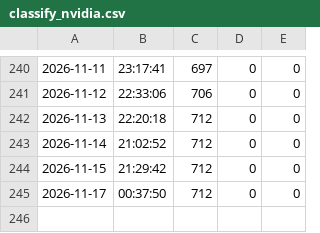
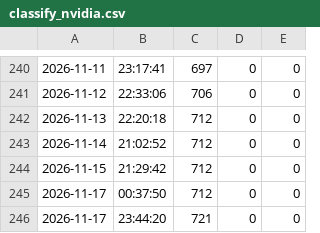
Before and after one commit to Victor-Palacios/ninth_circuit, a CSV file: logs/classify_nvidia.csv, drawn as a sheet; only a part is shown, gaps mark what is left out.

```diff
--- a/logs/classify_nvidia.csv
+++ b/logs/classify_nvidia.csv
@@ -245 +245,2 @@
 2026-11-17,00:37:50,712,0,0
+2026-11-17,23:44:20,721,0,0
```
